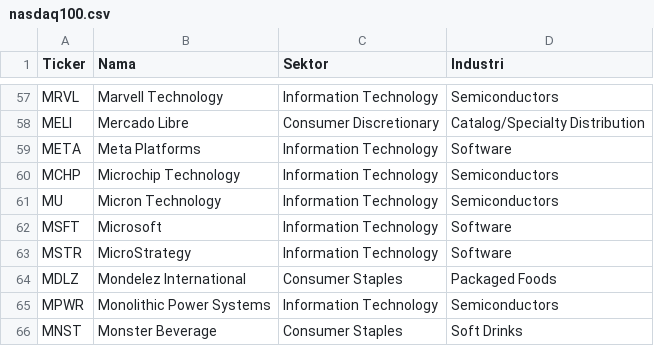
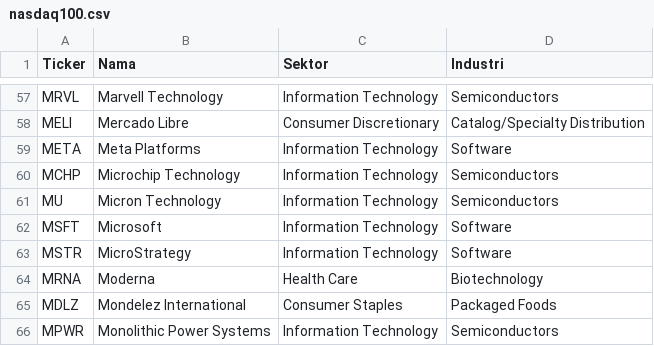
Before and after one commit to 2013tib-droid/US-MARKET, a CSV file: tickers/nasdaq100.csv, drawn as a sheet; only a part is shown, gaps mark what is left out; the shorter side is filled out with more unchanged rows.

```diff
--- a/tickers/nasdaq100.csv
+++ b/tickers/nasdaq100.csv
@@ -63,2 +63,3 @@ MSFT,Microsoft,Information Technology,Software
 MSTR,MicroStrategy,Information Technology,Software
+MRNA,Moderna,Health Care,Biotechnology
 MDLZ,Mondelez International,Consumer Staples,Packaged Foods
```
Also changed, not shown: hasil/quality.csv, hasil/smartmoney.csv, 4 other files.
